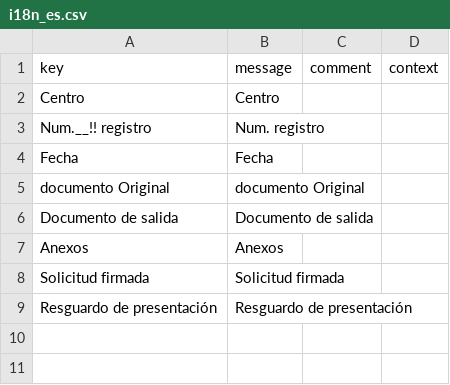
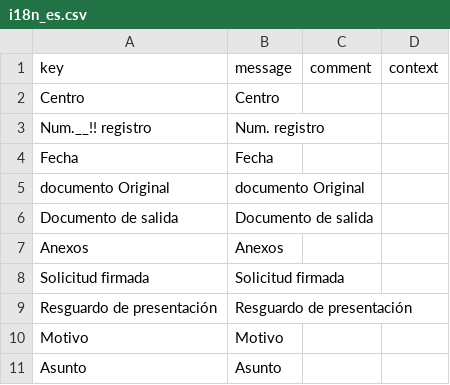
Before and after one commit to educaflow/secretaria-virtual, a CSV file: src/main/java/com/educaflow/subsystem/registroentradasalida/domains/i18n_es.csv, drawn as a sheet.

```diff
--- a/src/main/java/com/educaflow/subsystem/registroentradasalida/domains/i18n_es.csv
+++ b/src/main/java/com/educaflow/subsystem/registroentradasalida/domains/i18n_es.csv
@@ -9 +9,3 @@ key,message,comment,context
 "Resguardo de presentación","Resguardo de presentación","",""
+"Motivo","Motivo","",""
+"Asunto","Asunto","",""
```
Also changed, not shown: src/main/java/com/educaflow/subsystem/registroentradasalida/domains/i18n_ca.csv, 12 other files.
